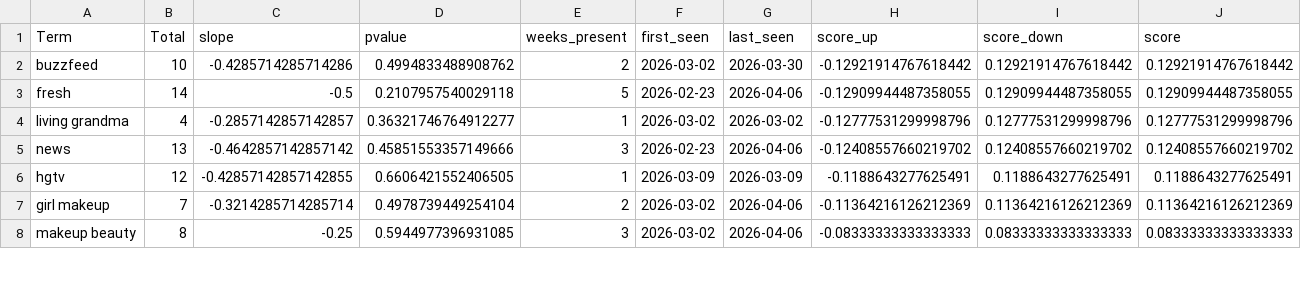
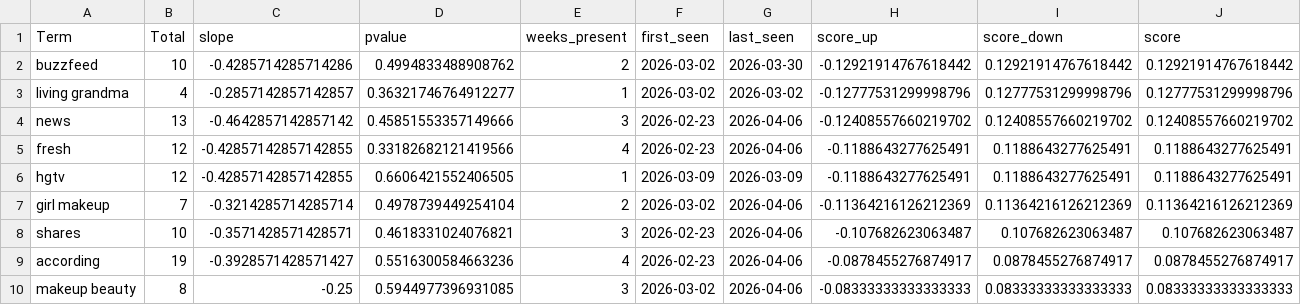
Before and after one commit to prettylittledata/prettylittledata, a CSV file: data/all_decreasing_terms.csv, drawn as a sheet; only a part is shown; removed rows and columns are numbered as before the commit, all else as after; the diff covers the shown part only; the diff names each change by its address in the sheet, - before the commit and + after, or states it on an @@ line.

```diff
--- a/data/all_decreasing_terms.csv
+++ b/data/all_decreasing_terms.csv
-row 3: fresh | 14 | -0.5 | 0.2107957540029118 | 5 | 2026-02-23 | 2026-04-06 | -0.12909944487358055 | 0.12909944487358055 | 0.12909944487358055
+row 5: fresh | 12 | -0.42857142857142855 | 0.33182682121419566 | 4 | 2026-02-23 | 2026-04-06 | -0.1188643277625491 | 0.1188643277625491 | 0.1188643277625491
+row 8: shares | 10 | -0.3571428571428571 | 0.4618331024076821 | 3 | 2026-02-23 | 2026-04-06 | -0.107682623063487 | 0.107682623063487 | 0.107682623063487
+row 9: according | 19 | -0.3928571428571427 | 0.5516300584663236 | 4 | 2026-02-23 | 2026-04-06 | -0.0878455276874917 | 0.0878455276874917 | 0.0878455276874917
```
Also changed, not shown: 2 added rows and 7 removed rows elsewhere in this file, data/all_all_raw.csv, data/all_increasing_terms.csv, 3 other files.
